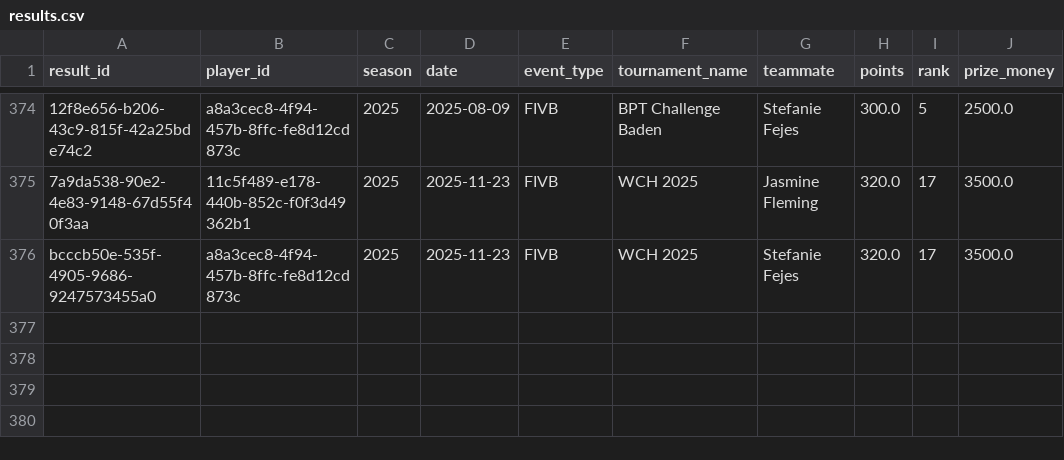
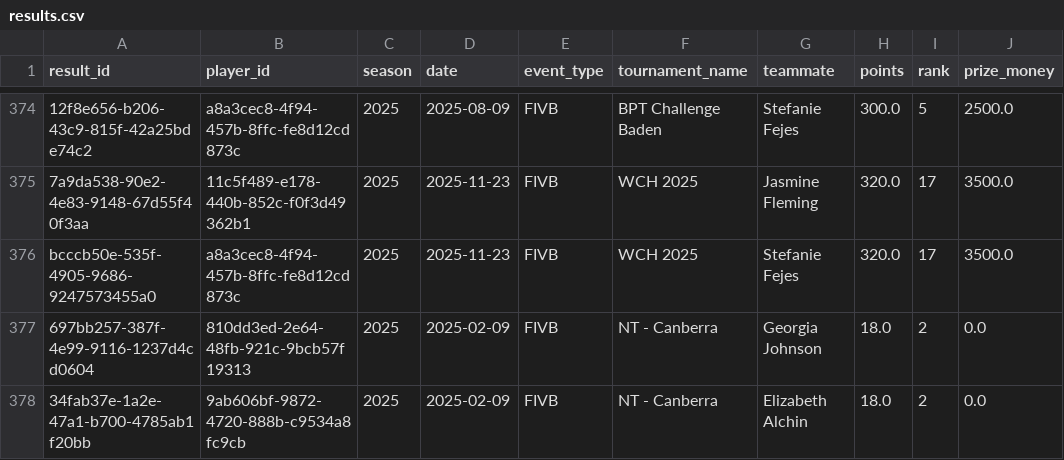
Before and after one commit to avcbeach/player-database-system, a CSV file: data/results.csv, drawn as a sheet; only a part is shown, gaps mark what is left out; the diff names each change by its address in the sheet, - before the commit and + after, or states it on an @@ line.

Commit message:
Update results.csv from Streamlit app

```diff
--- a/data/results.csv
+++ b/data/results.csv
+row 377: 697bb257-387f-4e99-9116-1237d4cd0604 | 810dd3ed-2e64-48fb-921c-9bcb57f19313 | 2025 | 2025-02-09 | FIVB | NT - Canberra | Georgia Johnson | 18.0 | 2 | 0.0
+row 378: 34fab37e-1a2e-47a1-b700-4785ab1f20bb | 9ab606bf-9872-4720-888b-c9534a8fc9cb | 2025 | 2025-02-09 | FIVB | NT - Canberra | Elizabeth Alchin | 18.0 | 2 | 0.0
```
